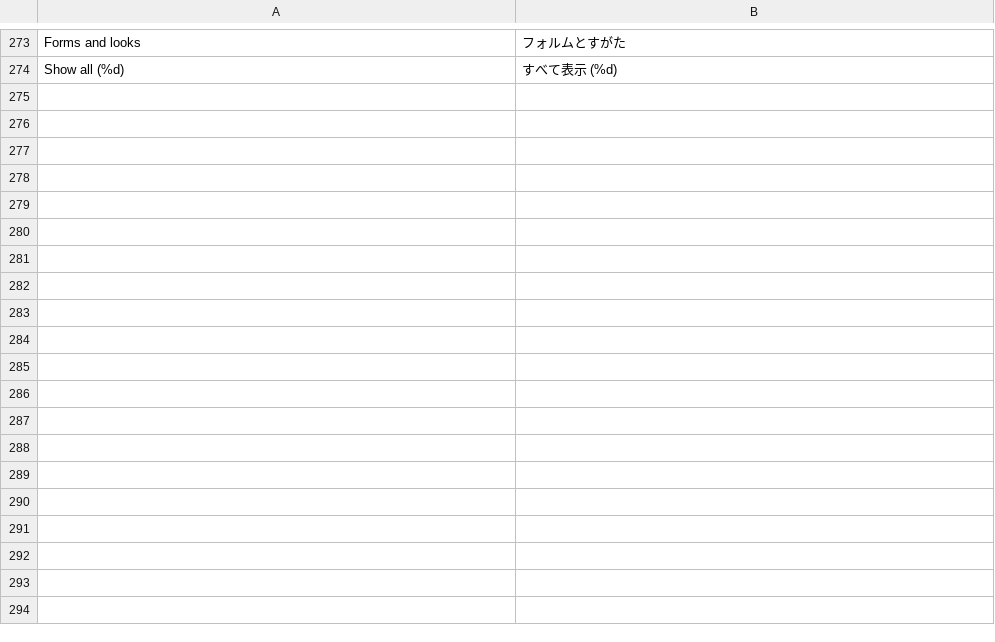
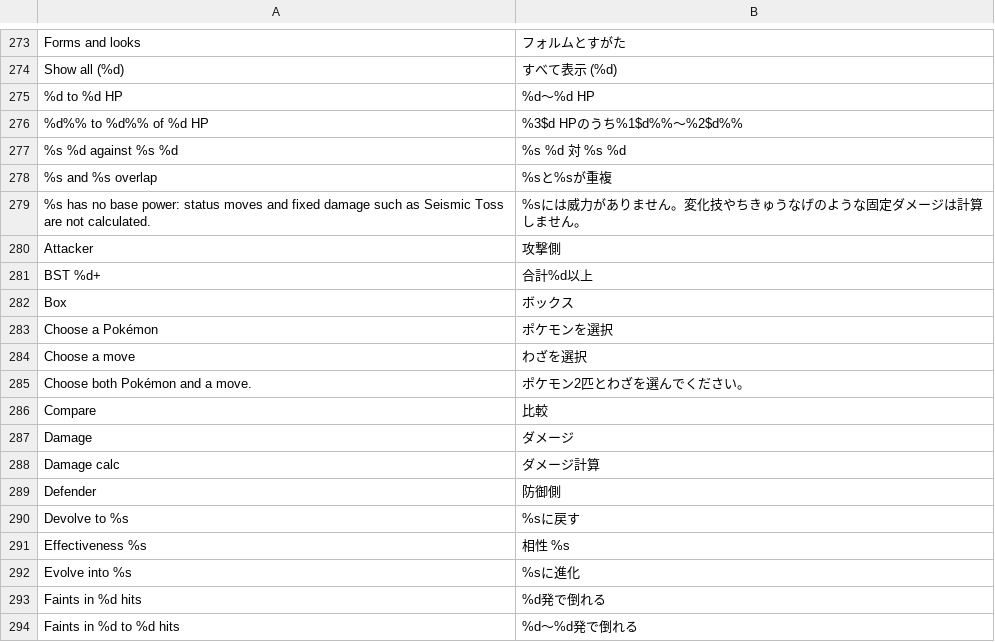
Before and after one commit to D3anDark/dexsearch, a TSV file: assets/lang/ja.tsv, drawn as a sheet; only a part is shown, gaps mark what is left out; the diff covers the shown part only; the diff names each change by its address in the sheet, - before the commit and + after, or states it on an @@ line.

Commit message:
Team builder: swap tips, suggestions, box swap, evolve chips; Compare and Damage calc
- Overlapping weaknesses (Garchomp and Noibat) get a tip with a "Swap" chip
- Suggested tab: final stages, no legendaries, none sharing a weakness
- Hold a team member to swap it for one from the box, suggestions or all
- Member page: devolve and evolve chips keep level, nature and moves
- Compare: two Pokémon side by side, from home, team, member and Pokémon page
- Damage calc: Gen 5+ formula, min to max roll, hits to faint
- Pokédex: lowest base stat total filter
- Search fields: clear button

```diff
--- a/assets/lang/ja.tsv
+++ b/assets/lang/ja.tsv
+row 275: %d to %d HP | %d～%d HP
+row 276: %d%% to %d%% of %d HP | %3$d HPのうち%1$d%%～%2$d%%
+row 277: %s %d against %s %d | %s %d 対 %s %d
+row 278: %s and %s overlap | %sと%sが重複
+row 279: %s has no base power: status moves and fixed damage such as Seismic Toss are not calculated. | %sには威力がありません。変化技やちきゅうなげのような固定ダメージは計算しません。
+row 280: Attacker | 攻撃側
+row 281: BST %d+ | 合計%d以上
+row 282: Box | ボックス
+row 283: Choose a Pokémon | ポケモンを選択
+row 284: Choose a move | わざを選択
+row 285: Choose both Pokémon and a move. | ポケモン2匹とわざを選んでください。
+row 286: Compare | 比較
+row 287: Damage | ダメージ
+row 288: Damage calc | ダメージ計算
+row 289: Defender | 防御側
+row 290: Devolve to %s | %sに戻す
+row 291: Effectiveness %s | 相性 %s
+row 292: Evolve into %s | %sに進化
+row 293: Faints in %d hits | %d発で倒れる
+row 294: Faints in %d to %d hits | %d～%d発で倒れる
```
Also changed, not shown: 19 added rows elsewhere in this file, assets/lang/es.tsv, assets/lang/pl.tsv, 12 other files.
